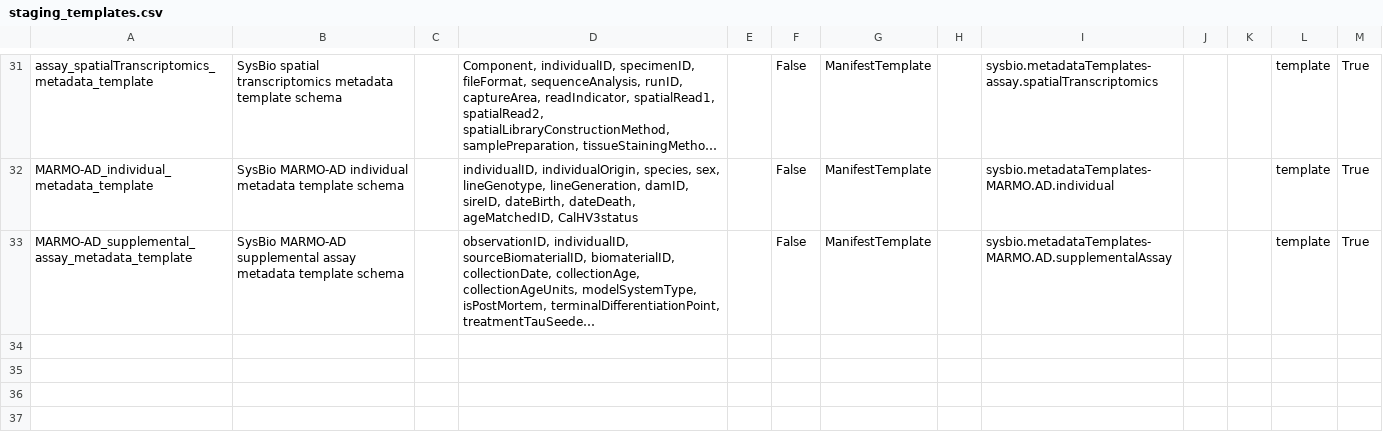
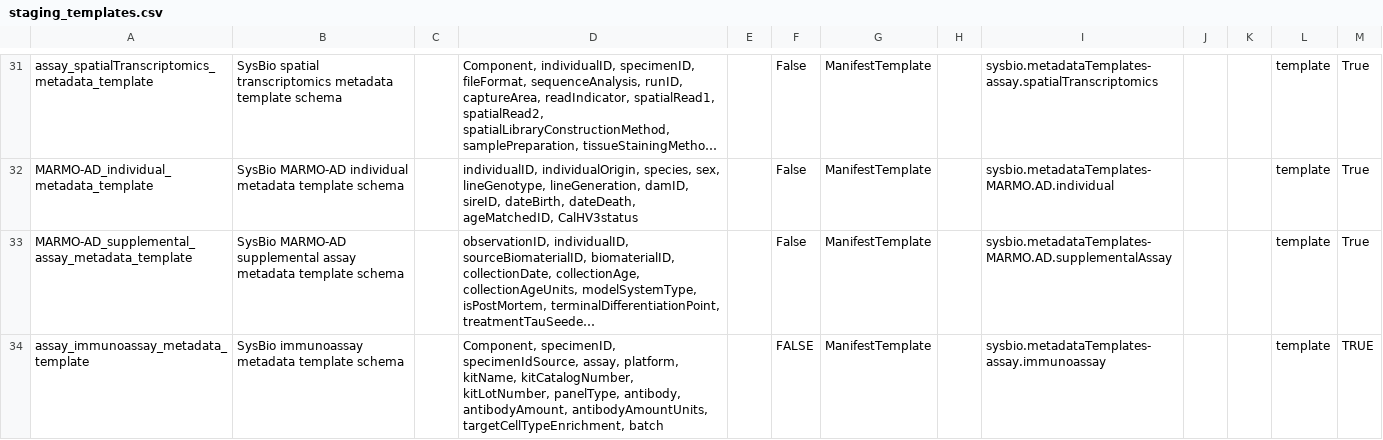
Before and after one commit to tmzintel/data-models_testADKPrevision, a CSV file: stagingDMupdates_Aug2026/staging_templates.csv, drawn as a sheet; only a part is shown, gaps mark what is left out; long unchanged cells end in …; the diff names each change by its address in the sheet, - before the commit and + after, or states it on an @@ line.

Commit message:
Update staging_templates.csv with immunoassay template (testing)
Update staging_templates.csv with immunoassay template (testing)

```diff
--- a/stagingDMupdates_Aug2026/staging_templates.csv
+++ b/stagingDMupdates_Aug2026/staging_templates.csv
+row 34: assay_immunoassay_metadata_template | SysBio immunoassay metadata template schema |  | Component, specimenID, specimenIdSource, assay, platform, kitName, kitCatalogNumber, kitLotNumber, panelType, antibody, antibodyAmount, antibodyAmountUnits, targetCellTypeEnrichment, batch |  | FALSE | ManifestTemplate |  | sysbio.metadataTemplates-assay.immunoassay |  |  | template | TRUE
```
